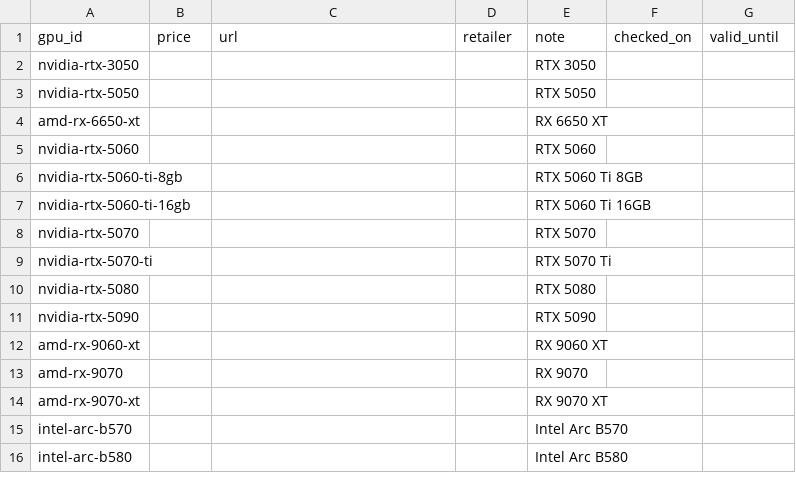
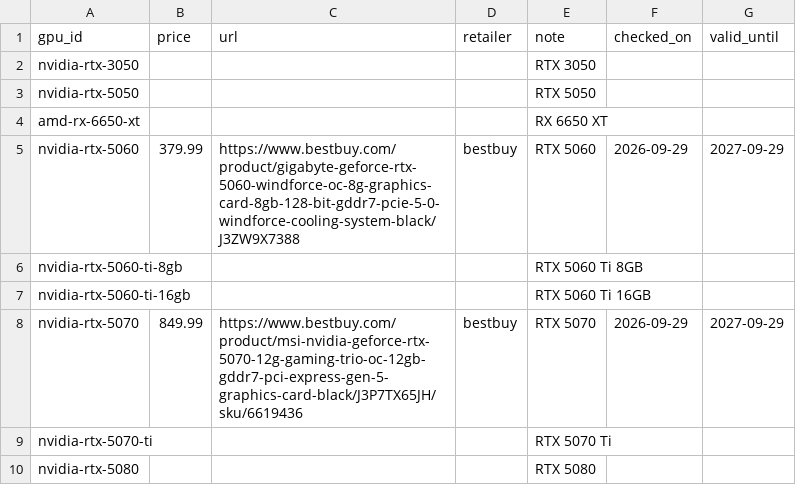
Before and after one commit to SiliconValueIndex/siliconvalueindex, a CSV file: data/reference/price_overrides.csv, drawn as a sheet; only a part is shown; the shorter side is filled out with more unchanged rows.

```diff
--- a/data/reference/price_overrides.csv
+++ b/data/reference/price_overrides.csv
@@ -4,6 +4,6 @@ nvidia-rtx-5050,,,,RTX 5050,,
 amd-rx-6650-xt,,,,RX 6650 XT,,
-nvidia-rtx-5060,,,,RTX 5060,,
+nvidia-rtx-5060,379.99,https://www.bestbuy.com/product/gigabyte-geforce-rtx-5060-windforce-oc-8g-graphics-card-8gb-128-bit-gddr7-pcie-5-0-windforce-cooling-system-black/J3ZW9X7388,bestbuy,RTX 5060,2026-09-29,2027-09-29
 nvidia-rtx-5060-ti-8gb,,,,RTX 5060 Ti 8GB,,
 nvidia-rtx-5060-ti-16gb,,,,RTX 5060 Ti 16GB,,
-nvidia-rtx-5070,,,,RTX 5070,,
+nvidia-rtx-5070,849.99,https://www.bestbuy.com/product/msi-nvidia-geforce-rtx-5070-12g-gaming-trio-oc-12gb-gddr7-pci-express-gen-5-graphics-card-black/J3P7TX65JH/sku/6619436,bestbuy,RTX 5070,2026-09-29,2027-09-29
 nvidia-rtx-5070-ti,,,,RTX 5070 Ti,,
```
Also changed, not shown: data/processed/prices_history.csv, 6 other files.
